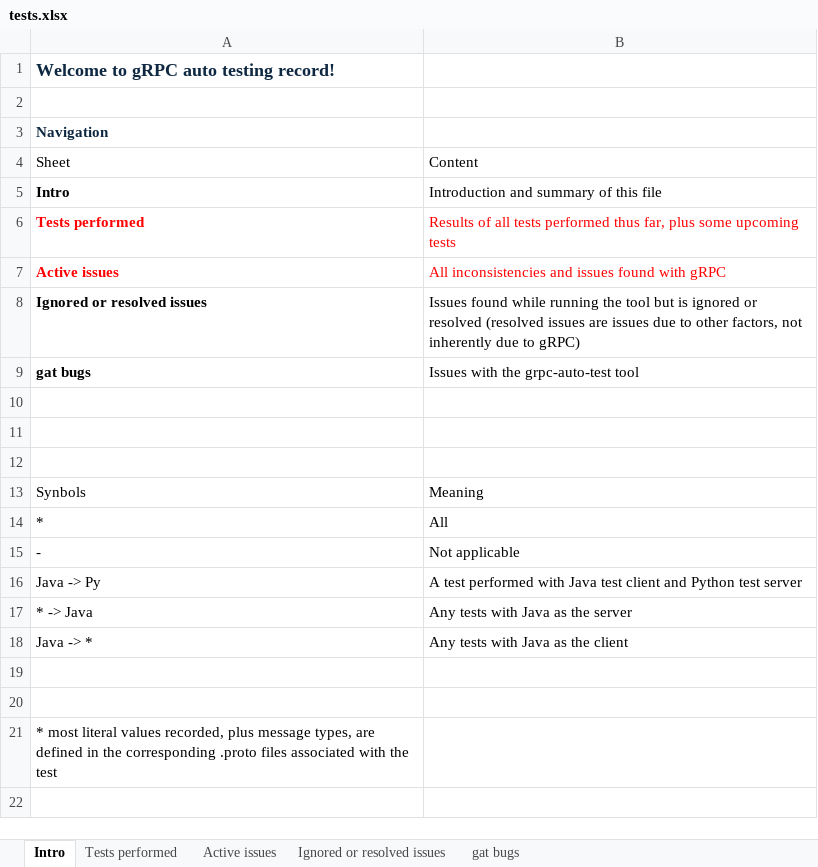
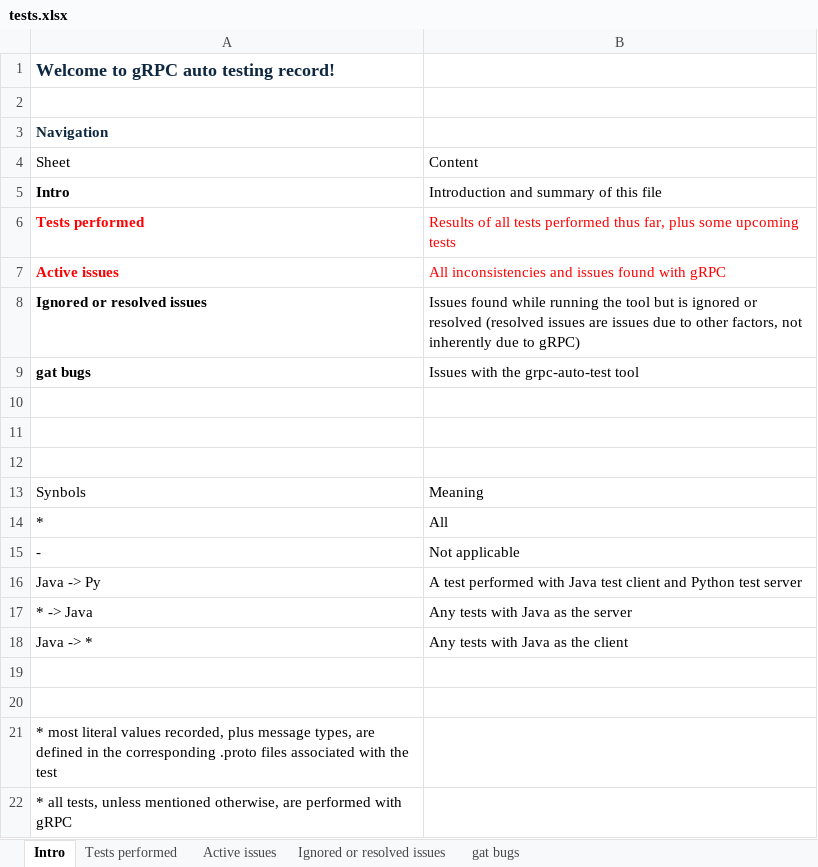
Before and after one commit to ExplodingKetchup/grpc-auto-test, an Excel workbook: tests.xlsx, sheet Intro, drawn as a sheet; values as stored, in another font and other column widths than the file's, no borders; table styles not drawn; the diff names each change by its address in the sheet, - before the commit and + after, or states it on an @@ line.

```diff
--- a/tests.xlsx (sheet Intro)
+++ b/tests.xlsx (sheet Intro)
+row 22: * all tests, unless mentioned otherwise, are performed with gRPC
```
Also changed, not shown: 43 other files.
